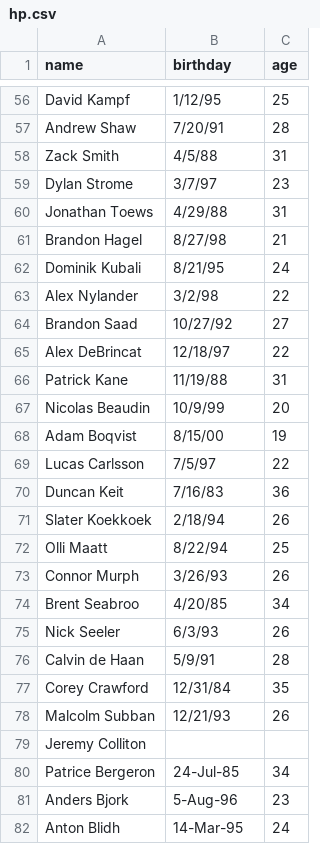
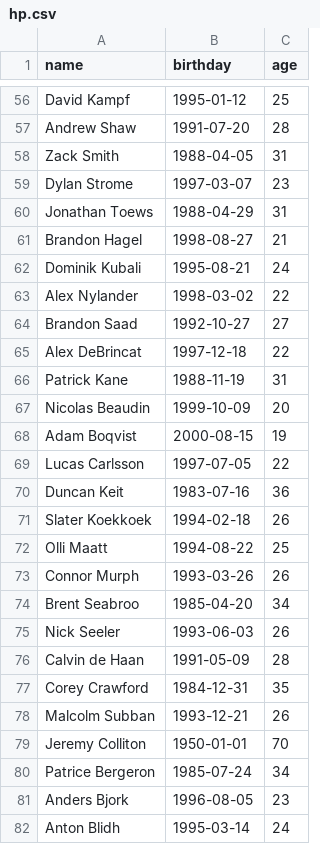
Before and after one commit to fariiaakh/INF1343, a CSV file: A1/hp.csv, drawn as a sheet; only a part is shown, gaps mark what is left out; the diff covers the shown part only; the diff names each change by its address in the sheet, - before the commit and + after, or states it on an @@ line.

```diff
--- a/A1/hp.csv
+++ b/A1/hp.csv
-B56 (birthday): 1/12/95
+B56 (birthday): 1995-01-12
-B57 (birthday): 7/20/91
+B57 (birthday): 1991-07-20
-B58 (birthday): 4/5/88
+B58 (birthday): 1988-04-05
-B59 (birthday): 3/7/97
+B59 (birthday): 1997-03-07
-B60 (birthday): 4/29/88
+B60 (birthday): 1988-04-29
-B61 (birthday): 8/27/98
+B61 (birthday): 1998-08-27
-B62 (birthday): 8/21/95
+B62 (birthday): 1995-08-21
-B63 (birthday): 3/2/98
+B63 (birthday): 1998-03-02
-B64 (birthday): 10/27/92
+B64 (birthday): 1992-10-27
-B65 (birthday): 12/18/97
+B65 (birthday): 1997-12-18
-B66 (birthday): 11/19/88
+B66 (birthday): 1988-11-19
-B67 (birthday): 10/9/99
+B67 (birthday): 1999-10-09
-B68 (birthday): 8/15/00
+B68 (birthday): 2000-08-15
-B69 (birthday): 7/5/97
+B69 (birthday): 1997-07-05
-B70 (birthday): 7/16/83
+B70 (birthday): 1983-07-16
-B71 (birthday): 2/18/94
+B71 (birthday): 1994-02-18
-B72 (birthday): 8/22/94
+B72 (birthday): 1994-08-22
-B73 (birthday): 3/26/93
+B73 (birthday): 1993-03-26
-B74 (birthday): 4/20/85
+B74 (birthday): 1985-04-20
-B75 (birthday): 6/3/93
+B75 (birthday): 1993-06-03
-B76 (birthday): 5/9/91
+B76 (birthday): 1991-05-09
-B77 (birthday): 12/31/84
+B77 (birthday): 1984-12-31
-B78 (birthday): 12/21/93
+B78 (birthday): 1993-12-21
-B79 (birthday): (empty)
+B79 (birthday): 1950-01-01
-C79 (age): (empty)
+C79 (age): 70
-B80 (birthday): 24-Jul-85
+B80 (birthday): 1985-07-24
-B81 (birthday): 5-Aug-96
+B81 (birthday): 1996-08-05
-B82 (birthday): 14-Mar-95
+B82 (birthday): 1995-03-14
```
Also changed, not shown: 131 edited cells elsewhere in this file, A1/player.csv.
